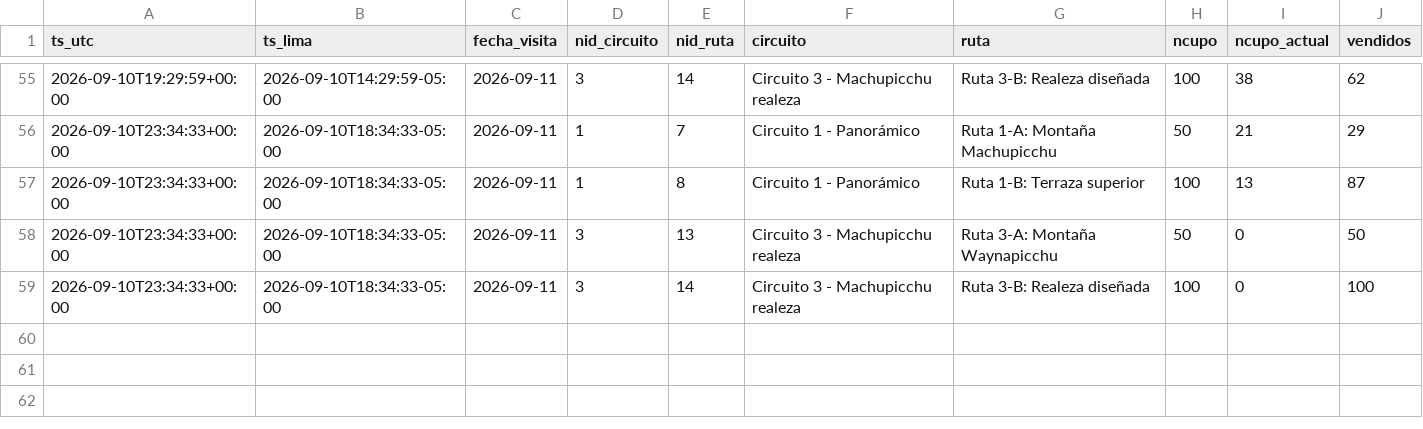
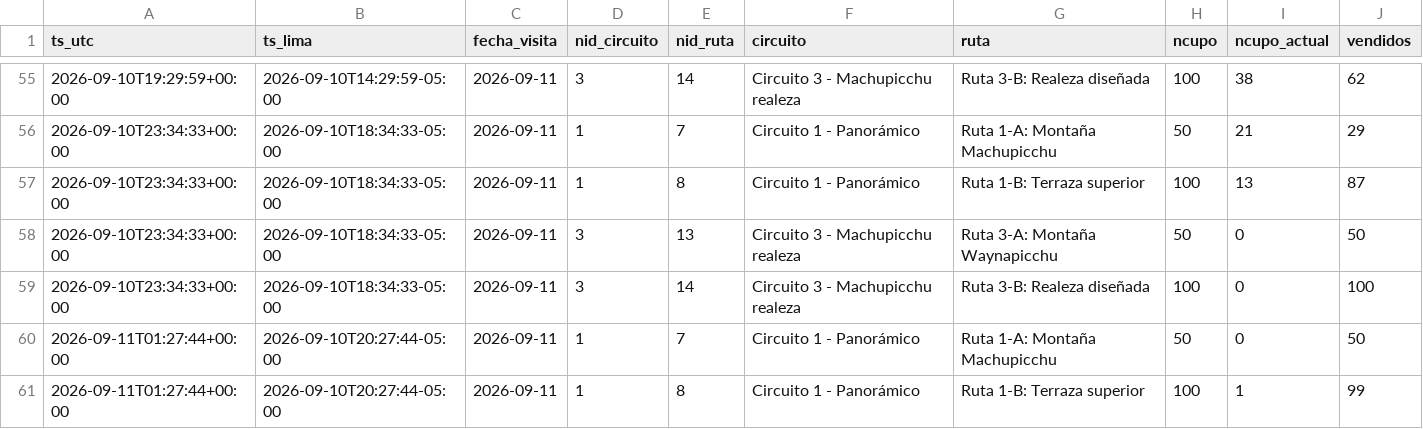
Before and after one commit to kofikid4/machupicchu-live-tracker, a CSV file: data/observations/2026-09.csv, drawn as a sheet; only a part is shown, gaps mark what is left out; the diff names each change by its address in the sheet, - before the commit and + after, or states it on an @@ line.

```diff
--- a/data/observations/2026-09.csv
+++ b/data/observations/2026-09.csv
+row 60: 2026-09-11T01:27:44+00:00 | 2026-09-10T20:27:44-05:00 | 2026-09-11 | 1 | 7 | Circuito 1 - Panorámico | Ruta 1-A: Montaña Machupicchu | 50 | 0 | 50
+row 61: 2026-09-11T01:27:44+00:00 | 2026-09-10T20:27:44-05:00 | 2026-09-11 | 1 | 8 | Circuito 1 - Panorámico | Ruta 1-B: Terraza superior | 100 | 1 | 99
```
Also changed, not shown: data/runs.csv, 2 other files.
